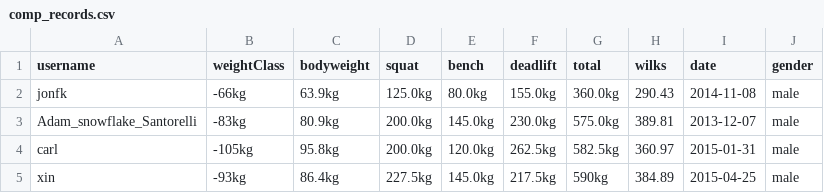
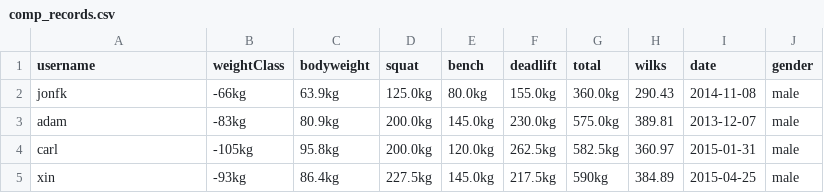
Before and after one commit to ssmu-powerlifting/ssmu-powerlifting.github.io, a CSV file: _data/comp_records.csv, drawn as a sheet.

Commit message:
Internal: Changed username of Adam to adam from Adam_snowflake_Santorelli

```diff
--- a/_data/comp_records.csv
+++ b/_data/comp_records.csv
@@ -2,3 +2,3 @@ username,weightClass,bodyweight,squat,bench,deadlift,total,wilks,date,gender
 jonfk,-66kg,63.9kg,125.0kg,80.0kg,155.0kg,360.0kg,290.43,2014-11-08,male
-Adam_snowflake_Santorelli,-83kg,80.9kg,200.0kg,145.0kg,230.0kg,575.0kg,389.81,2013-12-07,male
+adam,-83kg,80.9kg,200.0kg,145.0kg,230.0kg,575.0kg,389.81,2013-12-07,male
 carl,-105kg,95.8kg,200.0kg,120.0kg,262.5kg,582.5kg,360.97,2015-01-31,male
```
Also changed, not shown: 1 other file.
